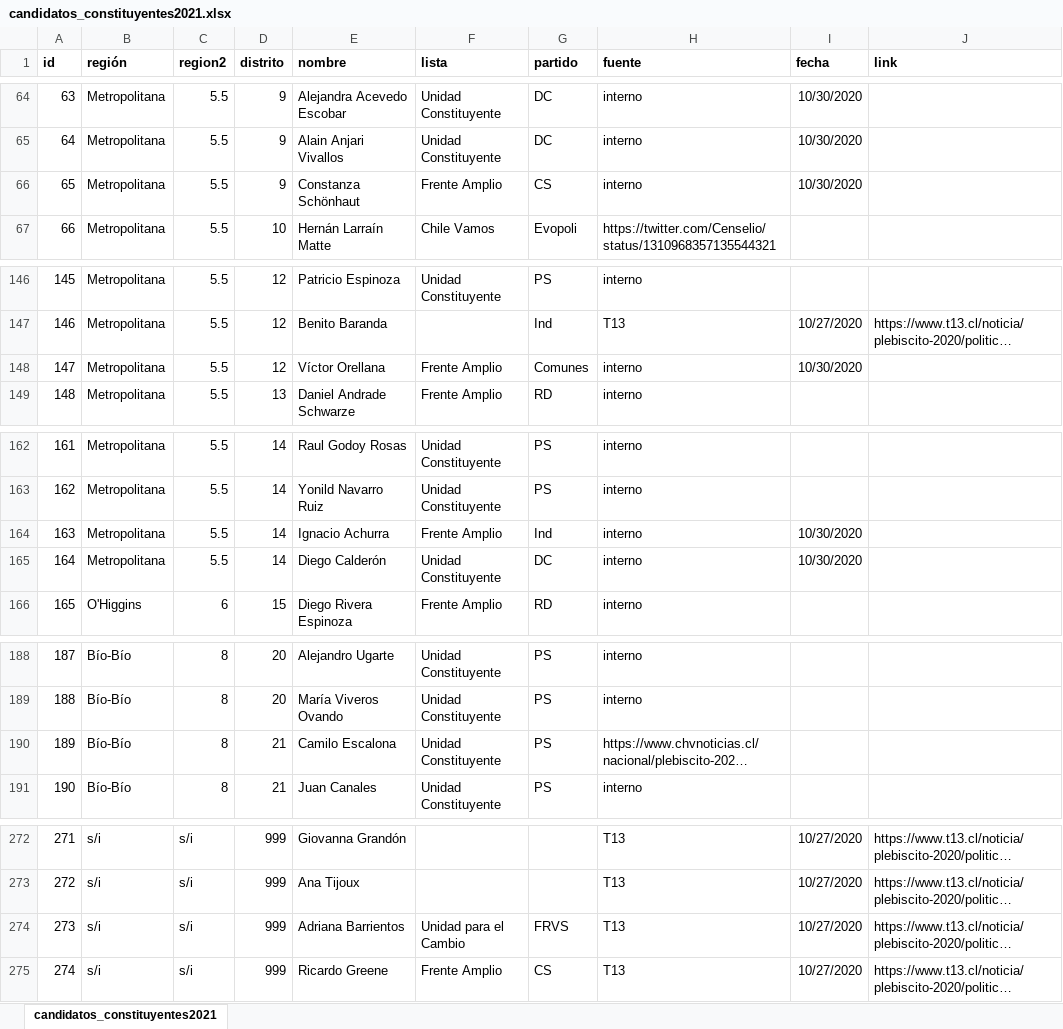
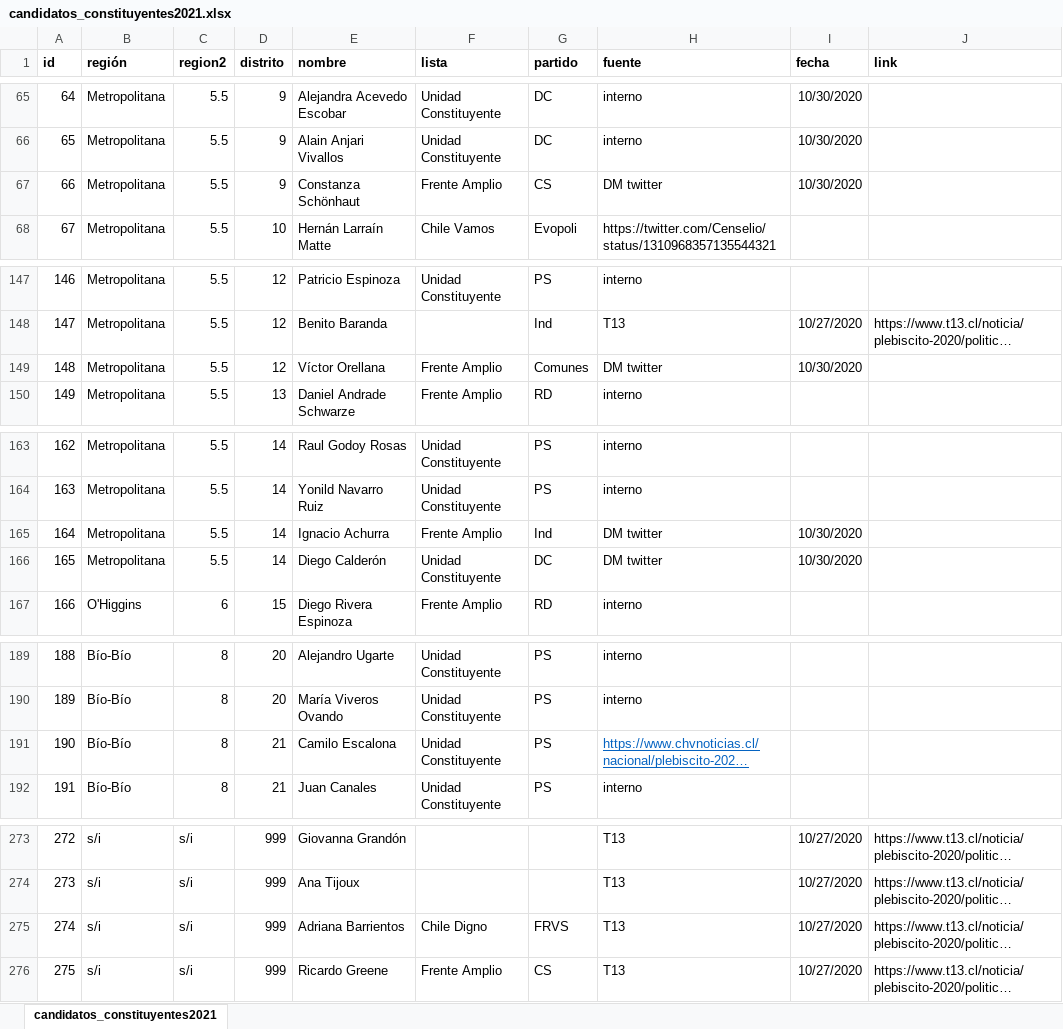
Before and after one commit to tresquintos/candidatos, an Excel workbook: constituyentes 2021/candidatos_constituyentes2021.xlsx, sheet candidatos_constituyentes2021, drawn as a sheet; only a part is shown, gaps mark what is left out; long unchanged cells end in …; values as stored, in another font and other column widths than the file's, no borders; addresses are those after the commit; the diff covers the shown part only; the diff names each change by its address in the sheet, - before the commit and + after, or states it on an @@ line.

```diff
--- a/constituyentes 2021/candidatos_constituyentes2021.xlsx (sheet candidatos_constituyentes2021)
+++ b/constituyentes 2021/candidatos_constituyentes2021.xlsx (sheet candidatos_constituyentes2021)
@@ column A (id) renumbered from row 29 down @@
-H67 (fuente): interno
+H67 (fuente): DM twitter
-H149 (fuente): interno
+H149 (fuente): DM twitter
-H165:H166 (fuente): interno
+H165:H166 (fuente): DM twitter
@@ H191 underline: off → on, text colour: black → #0563C1 @@
-F275 (lista): Unidad para el Cambio
+F275 (lista): Chile Digno
```
Also changed, not shown: 1 added row and 22 edited cells elsewhere in this sheet, 1 other file.
